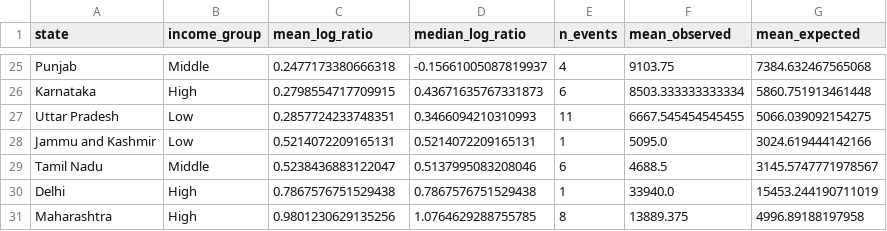
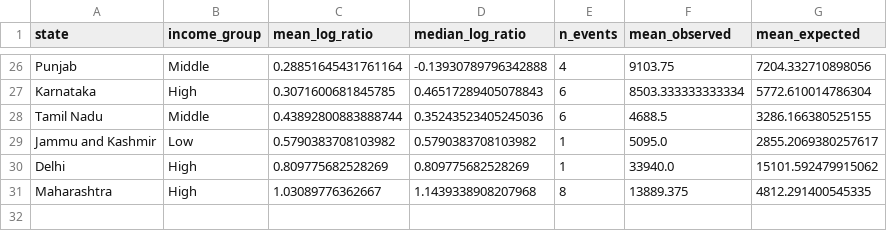
Before and after one commit to apoorv-tiwari0/CVND, a CSV file: data/state_expected_coverage.csv, drawn as a sheet; only a part is shown, gaps mark what is left out; removed rows and columns are numbered as before the commit, all else as after; the diff covers the shown part only; the diff names each change by its address in the sheet, - before the commit and + after, or states it on an @@ line.

```diff
--- a/data/state_expected_coverage.csv
+++ b/data/state_expected_coverage.csv
-C26 (mean_log_ratio): 0.2477173380666318
+C26 (mean_log_ratio): 0.28851645431761164
-D26 (median_log_ratio): -0.15661005087819937
+D26 (median_log_ratio): -0.13930789796342888
-G26 (mean_expected): 7384.632467565068
+G26 (mean_expected): 7204.332710898056
-C27 (mean_log_ratio): 0.2798554717709915
+C27 (mean_log_ratio): 0.3071600681845785
-D27 (median_log_ratio): 0.43671635767331873
+D27 (median_log_ratio): 0.46517289405078843
-G27 (mean_expected): 5860.751913461448
+G27 (mean_expected): 5772.610014786304
-row 27: Uttar Pradesh | Low | 0.2857724233748351 | 0.3466094210310993 | 11 | 6667.545454545455 | 5066.039092154275
-row 28: Jammu and Kashmir | Low | 0.5214072209165131 | 0.5214072209165131 | 1 | 5095.0 | 3024.619444142166
-C28 (mean_log_ratio): 0.5238436883122047
+C28 (mean_log_ratio): 0.43892800883888744
-D28 (median_log_ratio): 0.5137995083208046
+D28 (median_log_ratio): 0.35243523405245036
-G28 (mean_expected): 3145.5747771978567
+G28 (mean_expected): 3286.166380525155
+row 29: Jammu and Kashmir | Low | 0.5790383708103982 | 0.5790383708103982 | 1 | 5095.0 | 2855.2069380257617
-C30 (mean_log_ratio): 0.7867576751529438
+C30 (mean_log_ratio): 0.809775682528269
-D30 (median_log_ratio): 0.7867576751529438
+D30 (median_log_ratio): 0.809775682528269
-G30 (mean_expected): 15453.244190711019
+G30 (mean_expected): 15101.592479915062
-C31 (mean_log_ratio): 0.9801230629135256
+C31 (mean_log_ratio): 1.03089776362667
-D31 (median_log_ratio): 1.0764629288755785
+D31 (median_log_ratio): 1.1439338908207968
-G31 (mean_expected): 4996.89188197958
+G31 (mean_expected): 4812.291400545335
```
Also changed, not shown: 5 added rows, 4 removed rows and 57 edited cells elsewhere in this file, data/expected_coverage.csv, 6 other files.
